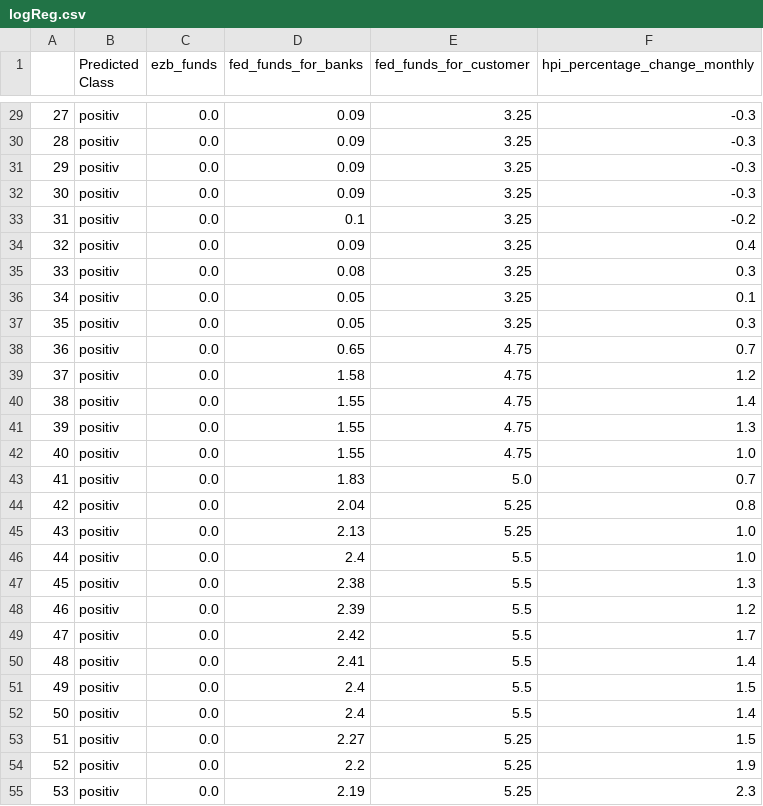
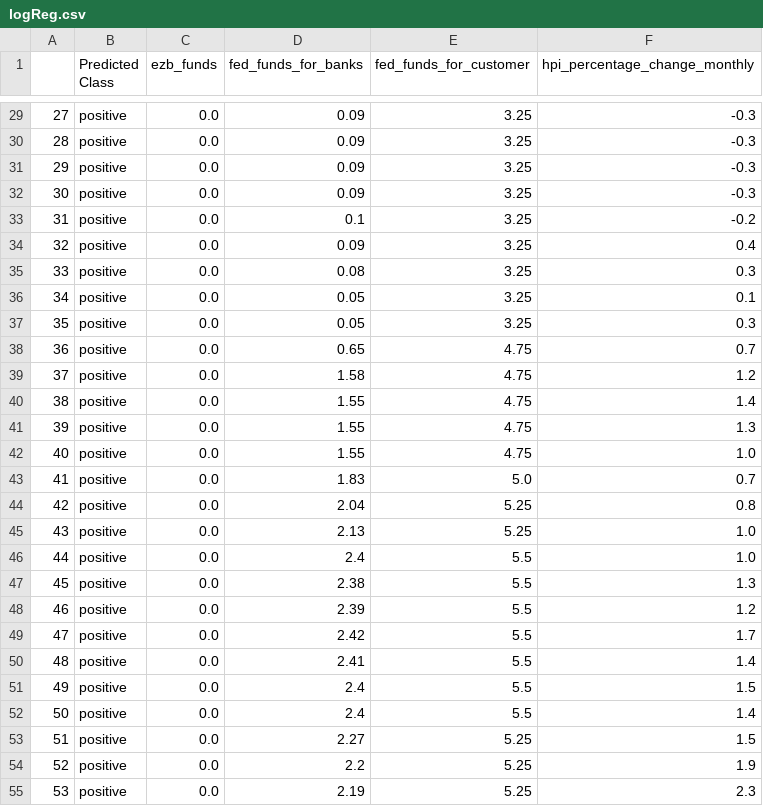
Before and after one commit to FalcarDE/ss_2032_stonks_data_science, a CSV file: data/generatedDatasets/logReg.csv, drawn as a sheet; only a part is shown, gaps mark what is left out; the diff covers the shown part only.

```diff
--- a/data/generatedDatasets/logReg.csv
+++ b/data/generatedDatasets/logReg.csv
@@ -29,27 +29,27 @@
-27,positiv,0.0,0.09,3.25,-0.3
-28,positiv,0.0,0.09,3.25,-0.3
-29,positiv,0.0,0.09,3.25,-0.3
-30,positiv,0.0,0.09,3.25,-0.3
-31,positiv,0.0,0.1,3.25,-0.2
-32,positiv,0.0,0.09,3.25,0.4
-33,positiv,0.0,0.08,3.25,0.3
-34,positiv,0.0,0.05,3.25,0.1
-35,positiv,0.0,0.05,3.25,0.3
-36,positiv,0.0,0.65,4.75,0.7
-37,positiv,0.0,1.58,4.75,1.2
-38,positiv,0.0,1.55,4.75,1.4
-39,positiv,0.0,1.55,4.75,1.3
-40,positiv,0.0,1.55,4.75,1.0
-41,positiv,0.0,1.83,5.0,0.7
-42,positiv,0.0,2.04,5.25,0.8
-43,positiv,0.0,2.13,5.25,1.0
-44,positiv,0.0,2.4,5.5,1.0
-45,positiv,0.0,2.38,5.5,1.3
-46,positiv,0.0,2.39,5.5,1.2
-47,positiv,0.0,2.42,5.5,1.7
-48,positiv,0.0,2.41,5.5,1.4
-49,positiv,0.0,2.4,5.5,1.5
-50,positiv,0.0,2.4,5.5,1.4
-51,positiv,0.0,2.27,5.25,1.5
-52,positiv,0.0,2.2,5.25,1.9
-53,positiv,0.0,2.19,5.25,2.3
+27,positive,0.0,0.09,3.25,-0.3
+28,positive,0.0,0.09,3.25,-0.3
+29,positive,0.0,0.09,3.25,-0.3
+30,positive,0.0,0.09,3.25,-0.3
+31,positive,0.0,0.1,3.25,-0.2
+32,positive,0.0,0.09,3.25,0.4
+33,positive,0.0,0.08,3.25,0.3
+34,positive,0.0,0.05,3.25,0.1
+35,positive,0.0,0.05,3.25,0.3
+36,positive,0.0,0.65,4.75,0.7
+37,positive,0.0,1.58,4.75,1.2
+38,positive,0.0,1.55,4.75,1.4
+39,positive,0.0,1.55,4.75,1.3
+40,positive,0.0,1.55,4.75,1.0
+41,positive,0.0,1.83,5.0,0.7
+42,positive,0.0,2.04,5.25,0.8
+43,positive,0.0,2.13,5.25,1.0
+44,positive,0.0,2.4,5.5,1.0
+45,positive,0.0,2.38,5.5,1.3
+46,positive,0.0,2.39,5.5,1.2
+47,positive,0.0,2.42,5.5,1.7
+48,positive,0.0,2.41,5.5,1.4
+49,positive,0.0,2.4,5.5,1.5
+50,positive,0.0,2.4,5.5,1.4
+51,positive,0.0,2.27,5.25,1.5
+52,positive,0.0,2.2,5.25,1.9
+53,positive,0.0,2.19,5.25,2.3
```
Also changed, not shown: 133 edited cells elsewhere in this file, data/generatedDatasets/ERR_USD_Clean_With_Comparison_Metric.csv, data/generatedDatasets/HPI_EZB_Change_Comparison.csv, 8 other files.
